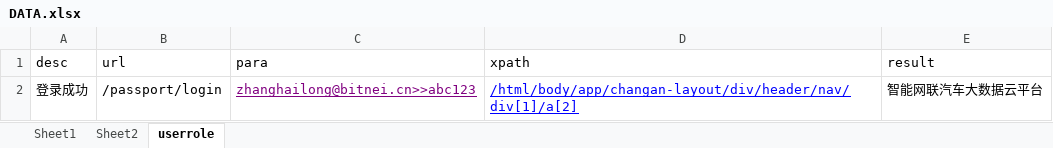
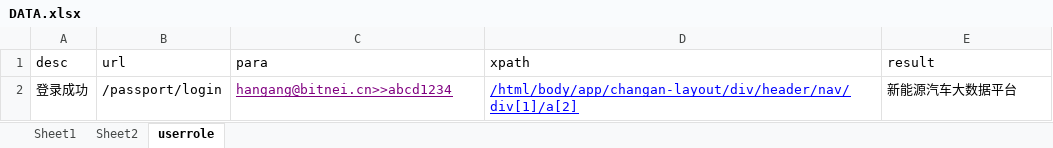
Before and after one commit to erichg001/apitest, an Excel workbook: src/main/resources/DATA.xlsx, sheet userrole, drawn as a sheet; values as stored, in another font and other column widths than the file's, no borders; the diff names each change by its address in the sheet, - before the commit and + after, or states it on an @@ line.

```diff
--- a/src/main/resources/DATA.xlsx (sheet userrole)
+++ b/src/main/resources/DATA.xlsx (sheet userrole)
-C2 (para): zhanghailong@bitnei.cn>>abc123
+C2 (para): hangang@bitnei.cn>>abcd1234
-E2 (result): 智能网联汽车大数据云平台
+E2 (result): 新能源汽车大数据平台
```
Also changed, not shown: sheet Sheet1, src/main/resources/TEST.xlsx, target/classes/DATA.xlsx, 45 other files.
